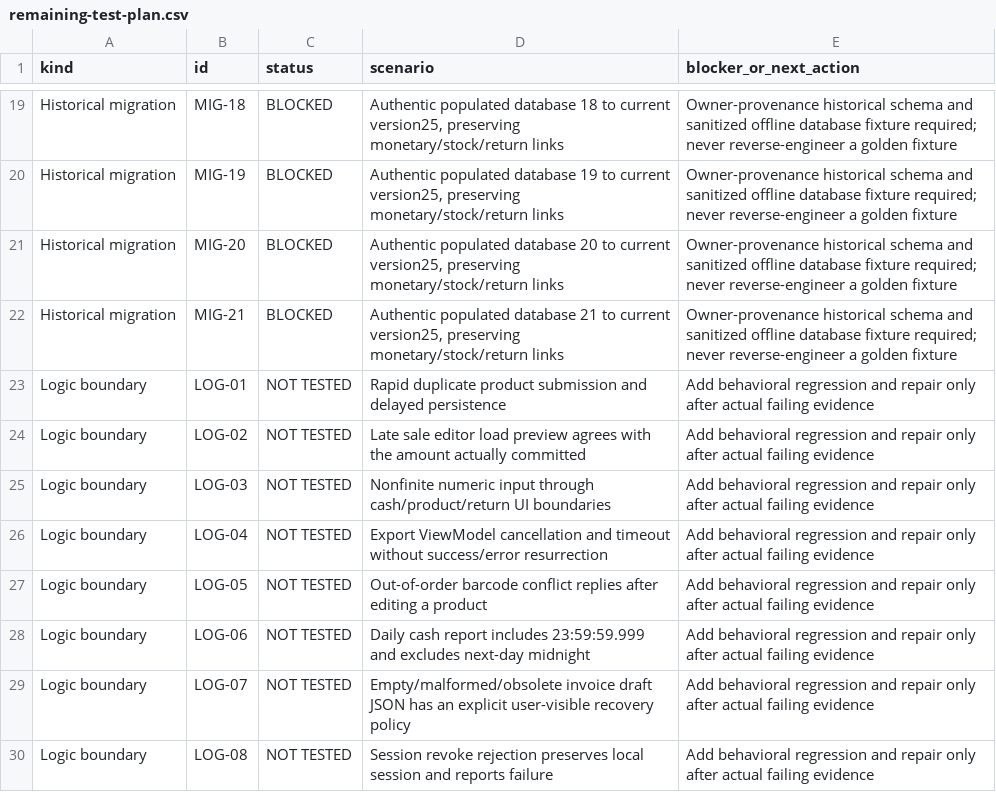
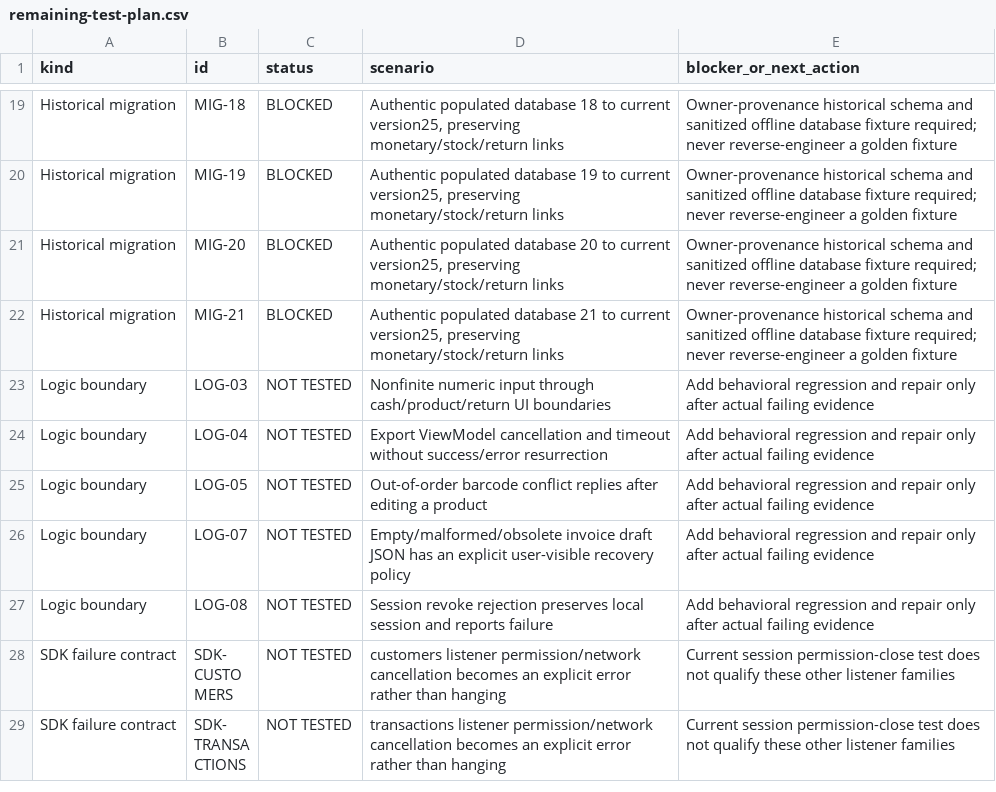
Before and after one commit to mohammedakkad/SalesManager, a CSV file: docs/qa/remaining-test-plan.csv, drawn as a sheet; only a part is shown, gaps mark what is left out; the shorter side is filled out with more unchanged rows.

```diff
--- a/docs/qa/remaining-test-plan.csv
+++ b/docs/qa/remaining-test-plan.csv
@@ -22,4 +22,2 @@ Historical migration,MIG-20,BLOCKED,"Authentic populated database 20 to current
 Historical migration,MIG-21,BLOCKED,"Authentic populated database 21 to current version25, preserving monetary/stock/return links",Owner-provenance historical schema and sanitized offline database fixture required; never reverse-engineer a golden fixture
-Logic boundary,LOG-01,NOT TESTED,Rapid duplicate product submission and delayed persistence,Add behavioral regression and repair only after actual failing evidence
-Logic boundary,LOG-02,NOT TESTED,Late sale editor load preview agrees with the amount actually committed,Add behavioral regression and repair only after actual failing evidence
 Logic boundary,LOG-03,NOT TESTED,Nonfinite numeric input through cash/product/return UI boundaries,Add behavioral regression and repair only after actual failing evidence
@@ -27,3 +25,2 @@ Logic boundary,LOG-04,NOT TESTED,Export ViewModel cancellation and timeout witho
 Logic boundary,LOG-05,NOT TESTED,Out-of-order barcode conflict replies after editing a product,Add behavioral regression and repair only after actual failing evidence
-Logic boundary,LOG-06,NOT TESTED,Daily cash report includes 23:59:59.999 and excludes next-day midnight,Add behavioral regression and repair only after actual failing evidence
 Logic boundary,LOG-07,NOT TESTED,Empty/malformed/obsolete invoice draft JSON has an explicit user-visible recovery policy,Add behavioral regression and repair only after actual failing evidence
```
Also changed, not shown: docs/qa/seller-class-coverage-gaps.csv, docs/qa/seller-coverage-gaps.csv, 48 other files.
